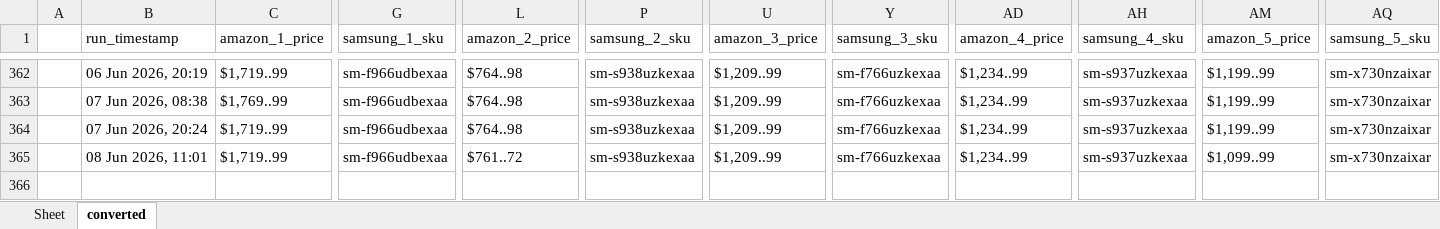
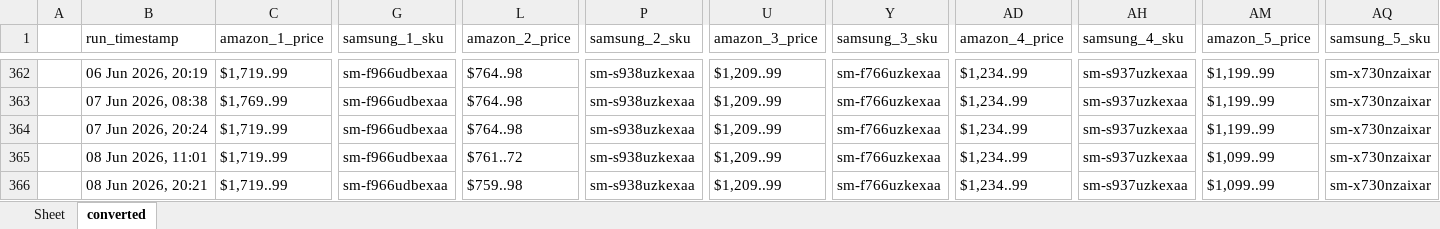
Before and after one commit to h-rathi/newGit, an Excel workbook: outputs/results.xlsx, sheet converted, drawn as a sheet; only a part is shown, gaps mark what is left out; values as stored, in another font and other column widths than the file's, no borders; rows hold the shown columns only; the diff names each change by its address in the sheet, - before the commit and + after, or states it on an @@ line.

```diff
--- a/outputs/results.xlsx (sheet converted)
+++ b/outputs/results.xlsx (sheet converted)
+row 366:  | 08 Jun 2026, 20:21 | $1,719..99 | sm-f966udbexaa | $759..98 | sm-s938uzkexaa | $1,209..99 | sm-f766uzkexaa | $1,234..99 | sm-s937uzkexaa | $1,099..99 | sm-x730nzaixar
```
Also changed, not shown: sheet Sheet, 29 other files.
